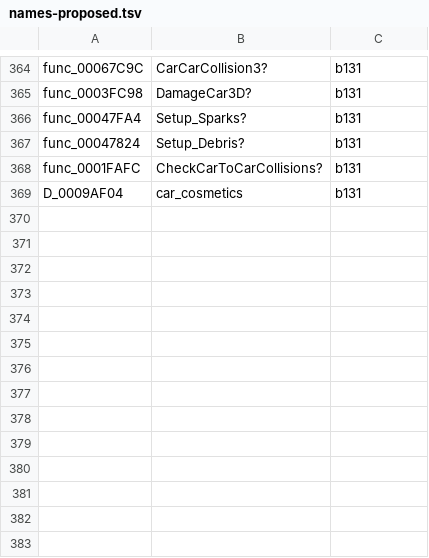
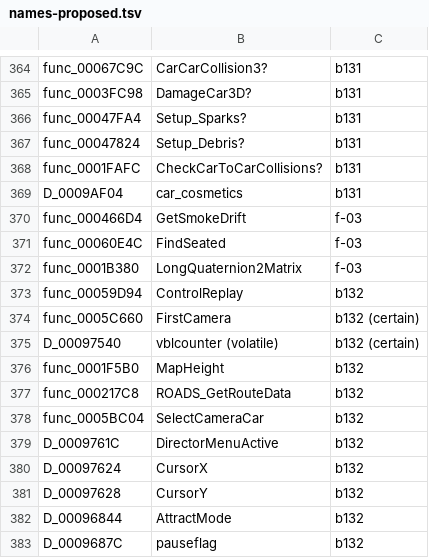
Before and after one commit to olink9/driver1-decomp, a TSV file: pilot/names-proposed.tsv, drawn as a sheet; only a part is shown, gaps mark what is left out.

```diff
--- a/pilot/names-proposed.tsv
+++ b/pilot/names-proposed.tsv
@@ -369 +369,15 @@ func_0001FAFC	CheckCarToCarCollisions?	b131
 D_0009AF04	car_cosmetics	b131
+func_000466D4	GetSmokeDrift	f-03
+func_00060E4C	FindSeated	f-03
+func_0001B380	LongQuaternion2Matrix	f-03
+func_00059D94	ControlReplay	b132
+func_0005C660	FirstCamera	b132 (certain)
+D_00097540	vblcounter (volatile)	b132 (certain)
+func_0001F5B0	MapHeight	b132
+func_000217C8	ROADS_GetRouteData	b132
+func_0005BC04	SelectCameraCar	b132
+D_0009761C	DirectorMenuActive	b132
+D_00097624	CursorX	b132
+D_00097628	CursorY	b132
+D_00096844	AttractMode	b132
+D_0009687C	pauseflag	b132
```
Also changed, not shown: pilot/results.tsv, 7 other files.
